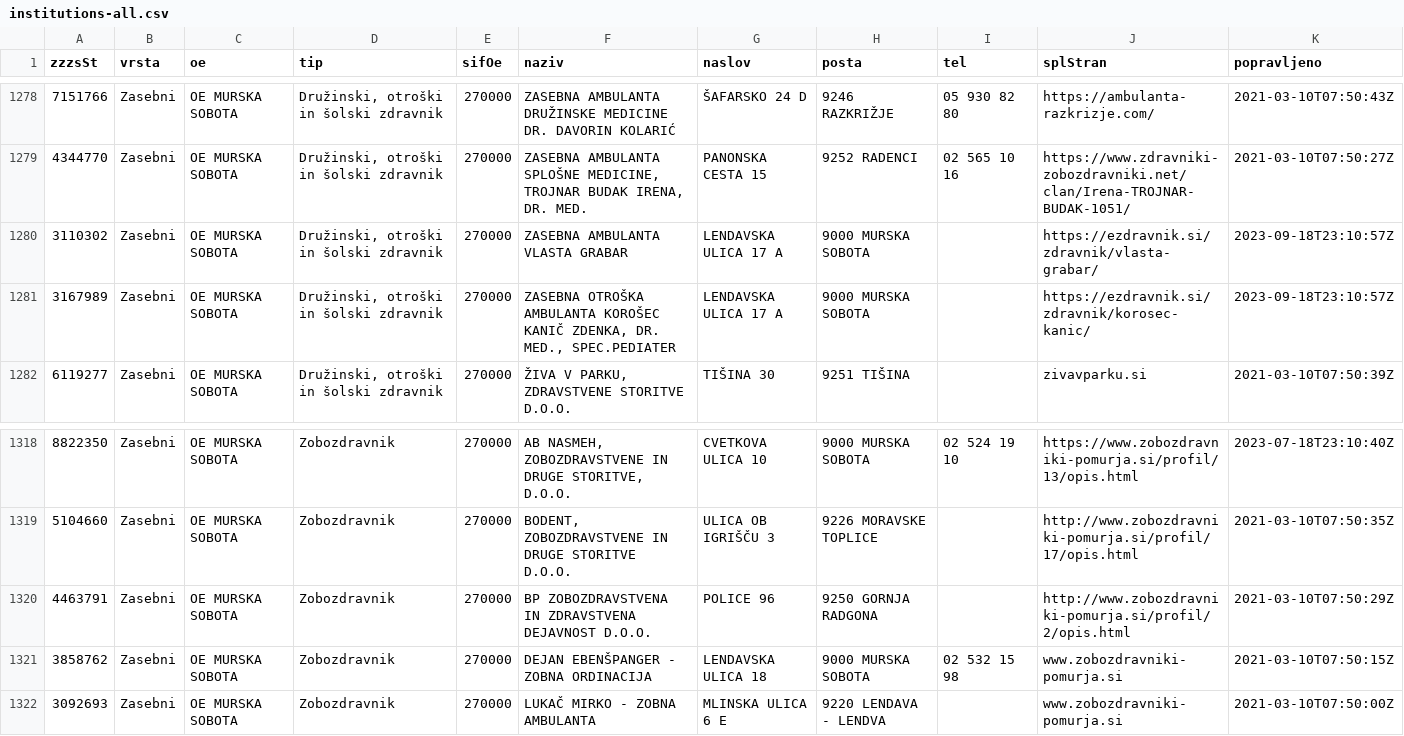
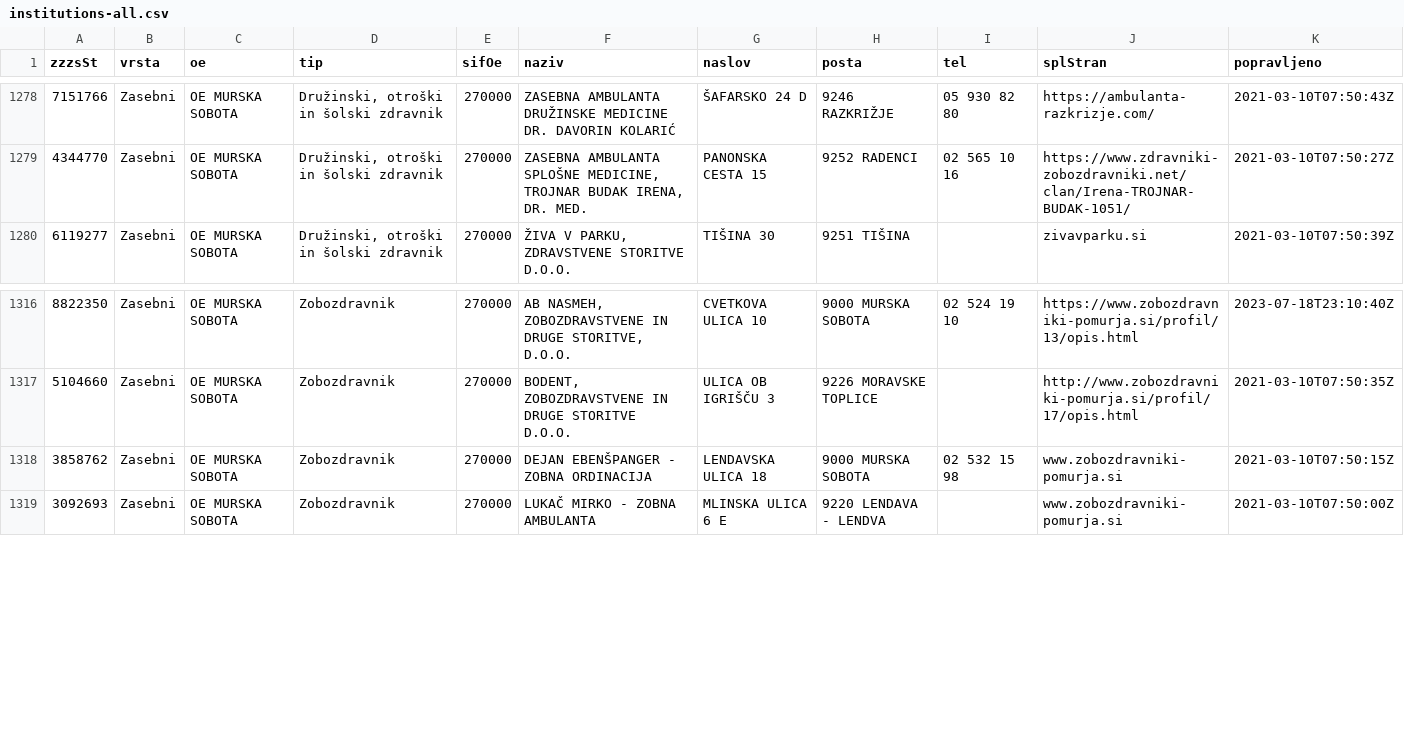
Before and after one commit to sledilnik/zdravniki-data, a CSV file: zzzs/institutions-all.csv, drawn as a sheet; only a part is shown, gaps mark what is left out; the diff names each change by its address in the sheet, - before the commit and + after, or states it on an @@ line.

```diff
--- a/zzzs/institutions-all.csv
+++ b/zzzs/institutions-all.csv
-row 1280: 3110302 | Zasebni | OE MURSKA SOBOTA | Družinski, otroški in šolski zdravnik | 270000 | ZASEBNA AMBULANTA VLASTA GRABAR | LENDAVSKA ULICA 17 A | 9000 MURSKA SOBOTA |  | https://ezdravnik.si/zdravnik/vlasta-grabar/ | 2023-09-18T23:10:57Z
-row 1281: 3167989 | Zasebni | OE MURSKA SOBOTA | Družinski, otroški in šolski zdravnik | 270000 | ZASEBNA OTROŠKA AMBULANTA KOROŠEC KANIČ ZDENKA, DR. MED., SPEC.PEDIATER | LENDAVSKA ULICA 17 A | 9000 MURSKA SOBOTA |  | https://ezdravnik.si/zdravnik/korosec-kanic/ | 2023-09-18T23:10:57Z
-row 1320: 4463791 | Zasebni | OE MURSKA SOBOTA | Zobozdravnik | 270000 | BP ZOBOZDRAVSTVENA IN ZDRAVSTVENA DEJAVNOST D.O.O. | POLICE 96 | 9250 GORNJA RADGONA |  | http://www.zobozdravniki-pomurja.si/profil/2/opis.html | 2021-03-10T07:50:29Z
```
Also changed, not shown: gurs/addresses-zzzs.csv, zzzs/institutions-by-category.csv, 1 other file.
